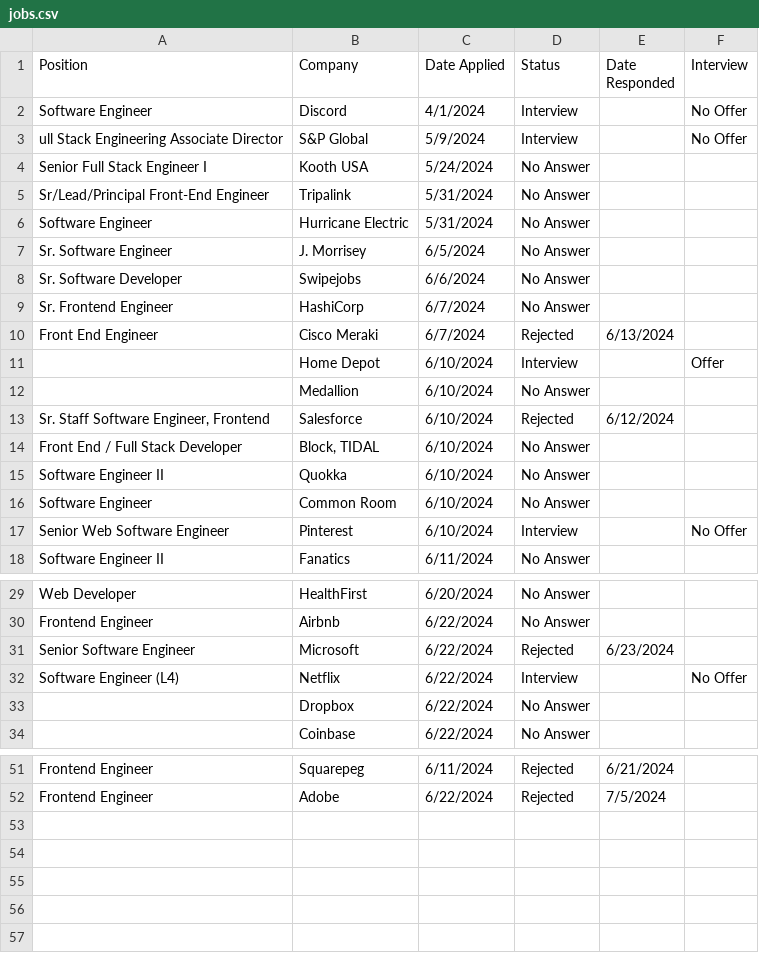
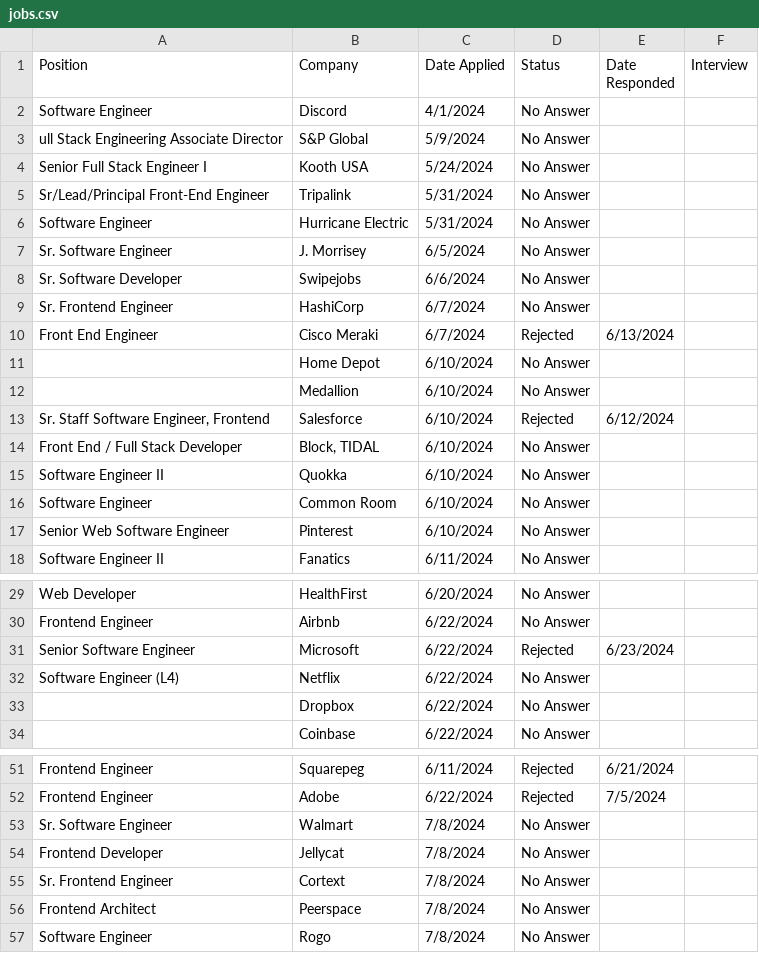
Before and after one commit to thesandybridge/sandbox, a CSV file: jobs.csv, drawn as a sheet; only a part is shown, gaps mark what is left out.

```diff
--- a/jobs.csv
+++ b/jobs.csv
@@ -1,4 +1,4 @@
 Position,Company,Date Applied,Status,Date Responded,Interview
-Software Engineer,Discord,4/1/2024,Interview,,No Offer
-ull Stack Engineering Associate Director,S&P Global,5/9/2024,Interview,,No Offer
+Software Engineer,Discord,4/1/2024,No Answer,,
+ull Stack Engineering Associate Director,S&P Global,5/9/2024,No Answer,,
 Senior Full Stack Engineer I,Kooth USA,5/24/2024,No Answer,,
@@ -10,3 +10,3 @@ Sr. Frontend Engineer,HashiCorp,6/7/2024,No Answer,,
 Front End Engineer,Cisco Meraki,6/7/2024,Rejected,6/13/2024,
-,Home Depot,6/10/2024,Interview,,Offer
+,Home Depot,6/10/2024,No Answer,,
 ,Medallion,6/10/2024,No Answer,,
@@ -16,3 +16,3 @@ Software Engineer II,Quokka,6/10/2024,No Answer,,
 Software Engineer,Common Room,6/10/2024,No Answer,,
-Senior Web Software Engineer,Pinterest,6/10/2024,Interview,,No Offer
+Senior Web Software Engineer,Pinterest,6/10/2024,No Answer,,
 Software Engineer II,Fanatics,6/11/2024,No Answer,,
@@ -31,3 +31,3 @@ Frontend Engineer,Airbnb,6/22/2024,No Answer,,
 Senior Software Engineer,Microsoft,6/22/2024,Rejected,6/23/2024,
-Software Engineer (L4),Netflix,6/22/2024,Interview,,No Offer
+Software Engineer (L4),Netflix,6/22/2024,No Answer,,
 ,Dropbox,6/22/2024,No Answer,,
@@ -52 +52,6 @@ Frontend Engineer,Squarepeg,6/11/2024,Rejected,6/21/2024,
 Frontend Engineer,Adobe,6/22/2024,Rejected,7/5/2024,
+Sr. Software Engineer,Walmart,7/8/2024,No Answer,,
+Frontend Developer,Jellycat,7/8/2024,No Answer,,
+Sr. Frontend Engineer,Cortext,7/8/2024,No Answer,,
+Frontend Architect,Peerspace,7/8/2024,No Answer,,
+Software Engineer,Rogo,7/8/2024,No Answer,,
```
Also changed, not shown: 1 other file.
